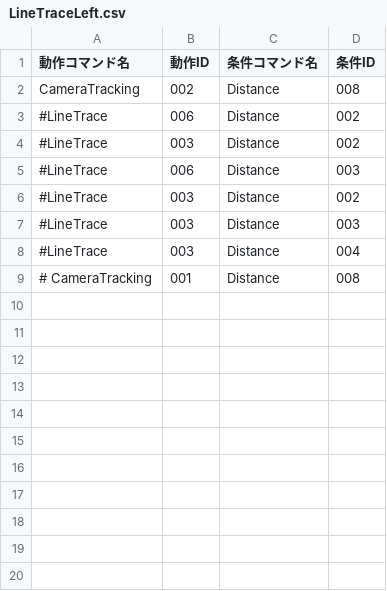
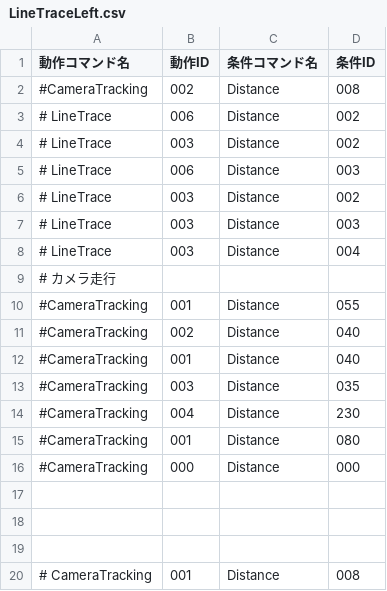
Before and after one commit to KatLab-MiyazakiUniv/etrobocon2026, a CSV file: datafiles/commands/Area/LineTraceLeft.csv, drawn as a sheet; only a part is shown; the diff covers the shown part only.

```diff
--- a/datafiles/commands/Area/LineTraceLeft.csv
+++ b/datafiles/commands/Area/LineTraceLeft.csv
@@ -1,9 +1,20 @@
 動作コマンド名,動作ID,条件コマンド名,条件ID
-CameraTracking,002,Distance,008
-#LineTrace,006,Distance,002
-#LineTrace,003,Distance,002
-#LineTrace,006,Distance,003
-#LineTrace,003,Distance,002
-#LineTrace,003,Distance,003
-#LineTrace,003,Distance,004
+#CameraTracking,002,Distance,008
+# LineTrace,006,Distance,002
+# LineTrace,003,Distance,002
+# LineTrace,006,Distance,003
+# LineTrace,003,Distance,002
+# LineTrace,003,Distance,003
+# LineTrace,003,Distance,004
+# カメラ走行
+#CameraTracking,001,Distance,055
+#CameraTracking,002,Distance,040
+#CameraTracking,001,Distance,040
+#CameraTracking,003,Distance,035
+#CameraTracking,004,Distance,230
+#CameraTracking,001,Distance,080
+#CameraTracking,000,Distance,000
+
+
+
 # CameraTracking,001,Distance,008
```
Also changed, not shown: 17 added rows elsewhere in this file, datafiles/commands/Conditions/Distance.csv, datafiles/commands/Motions/CameraTracking.csv, 6 other files.
